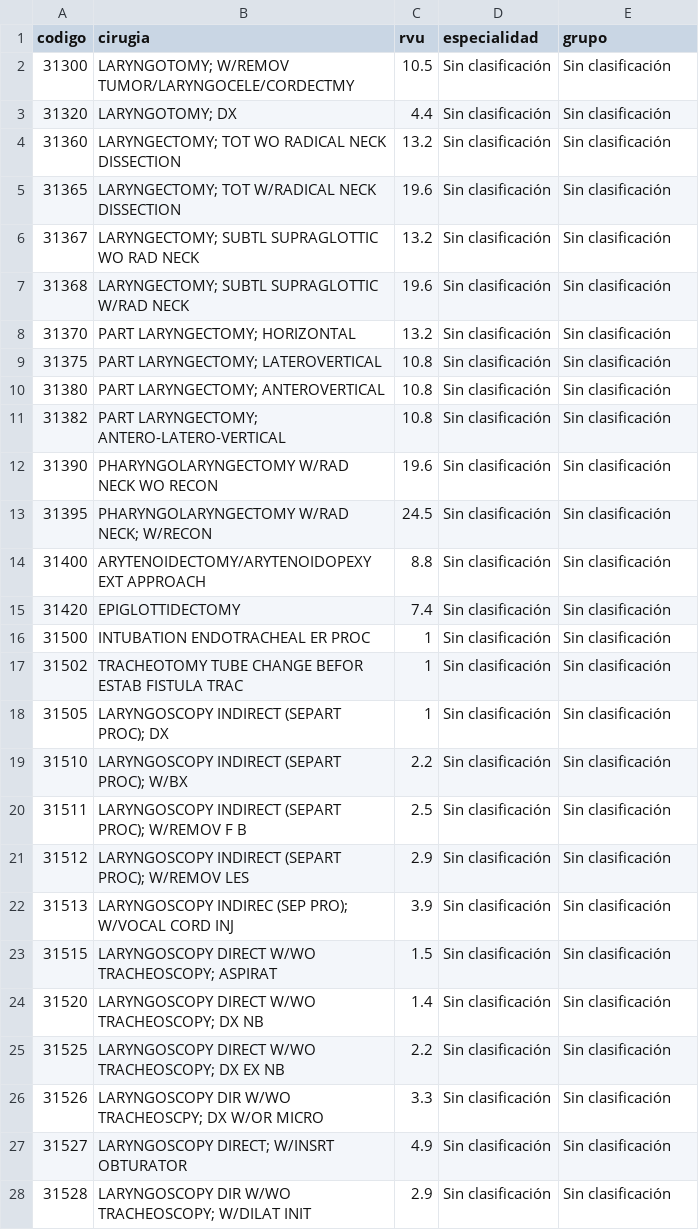
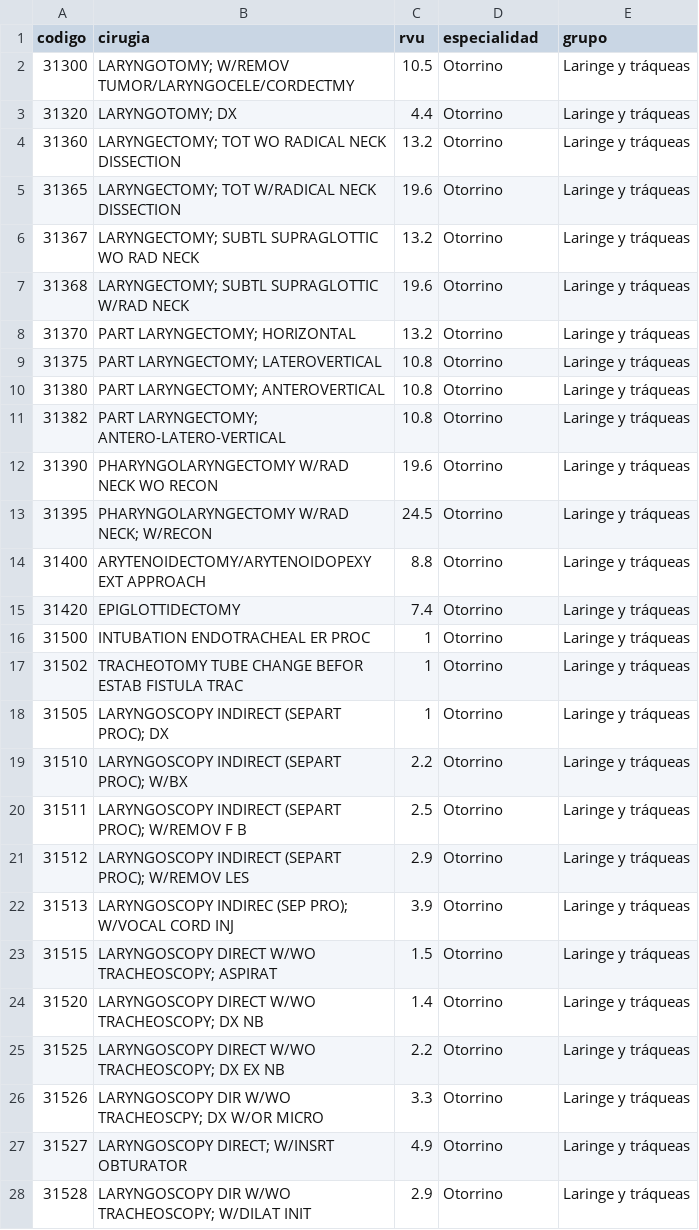
Before and after one commit to jricica/MeDico1, a CSV file: public/surgeries/Otorrino/Laringe_y_traqueas.csv, drawn as a sheet; only a part is shown; the diff covers the shown part only.

```diff
--- a/public/surgeries/Otorrino/Laringe_y_traqueas.csv
+++ b/public/surgeries/Otorrino/Laringe_y_traqueas.csv
@@ -1,28 +1,28 @@
 codigo,cirugia,rvu,especialidad,grupo
-31300,LARYNGOTOMY; W/REMOV TUMOR/LARYNGOCELE/CORDECTMY,10.5,Sin clasificación,Sin clasificación
-31320,LARYNGOTOMY; DX,4.4,Sin clasificación,Sin clasificación
-31360,LARYNGECTOMY; TOT WO RADICAL NECK DISSECTION,13.2,Sin clasificación,Sin clasificación
-31365,LARYNGECTOMY; TOT W/RADICAL NECK DISSECTION,19.6,Sin clasificación,Sin clasificación
-31367,LARYNGECTOMY; SUBTL SUPRAGLOTTIC WO RAD NECK,13.2,Sin clasificación,Sin clasificación
-31368,LARYNGECTOMY; SUBTL SUPRAGLOTTIC W/RAD NECK,19.6,Sin clasificación,Sin clasificación
-31370,PART LARYNGECTOMY; HORIZONTAL,13.2,Sin clasificación,Sin clasificación
-31375,PART LARYNGECTOMY; LATEROVERTICAL,10.8,Sin clasificación,Sin clasificación
-31380,PART LARYNGECTOMY; ANTEROVERTICAL,10.8,Sin clasificación,Sin clasificación
-31382,PART LARYNGECTOMY; ANTERO-LATERO-VERTICAL,10.8,Sin clasificación,Sin clasificación
-31390,PHARYNGOLARYNGECTOMY W/RAD NECK WO RECON,19.6,Sin clasificación,Sin clasificación
-31395,PHARYNGOLARYNGECTOMY W/RAD NECK; W/RECON,24.5,Sin clasificación,Sin clasificación
-31400,ARYTENOIDECTOMY/ARYTENOIDOPEXY EXT APPROACH,8.8,Sin clasificación,Sin clasificación
-31420,EPIGLOTTIDECTOMY,7.4,Sin clasificación,Sin clasificación
-31500,INTUBATION ENDOTRACHEAL ER PROC,1,Sin clasificación,Sin clasificación
-31502,TRACHEOTOMY TUBE CHANGE BEFOR ESTAB FISTULA TRAC,1,Sin clasificación,Sin clasificación
-31505,LARYNGOSCOPY INDIRECT (SEPART PROC); DX,1,Sin clasificación,Sin clasificación
-31510,LARYNGOSCOPY INDIRECT (SEPART PROC); W/BX,2.2,Sin clasificación,Sin clasificación
-31511,LARYNGOSCOPY INDIRECT (SEPART PROC); W/REMOV F B,2.5,Sin clasificación,Sin clasificación
-31512,LARYNGOSCOPY INDIRECT (SEPART PROC); W/REMOV LES,2.9,Sin clasificación,Sin clasificación
-31513,LARYNGOSCOPY INDIREC (SEP PRO); W/VOCAL CORD INJ,3.9,Sin clasificación,Sin clasificación
-31515,LARYNGOSCOPY DIRECT W/WO TRACHEOSCOPY; ASPIRAT,1.5,Sin clasificación,Sin clasificación
-31520,LARYNGOSCOPY DIRECT W/WO TRACHEOSCOPY; DX NB,1.4,Sin clasificación,Sin clasificación
-31525,LARYNGOSCOPY DIRECT W/WO TRACHEOSCOPY; DX EX NB,2.2,Sin clasificación,Sin clasificación
-31526,LARYNGOSCOPY DIR W/WO TRACHEOSCPY; DX W/OR MICRO,3.3,Sin clasificación,Sin clasificación
-31527,LARYNGOSCOPY DIRECT; W/INSRT OBTURATOR,4.9,Sin clasificación,Sin clasificación
-31528,LARYNGOSCOPY DIR W/WO TRACHEOSCOPY; W/DILAT INIT,2.9,Sin clasificación,Sin clasificación
+31300,LARYNGOTOMY; W/REMOV TUMOR/LARYNGOCELE/CORDECTMY,10.5,Otorrino,Laringe y tráqueas
+31320,LARYNGOTOMY; DX,4.4,Otorrino,Laringe y tráqueas
+31360,LARYNGECTOMY; TOT WO RADICAL NECK DISSECTION,13.2,Otorrino,Laringe y tráqueas
+31365,LARYNGECTOMY; TOT W/RADICAL NECK DISSECTION,19.6,Otorrino,Laringe y tráqueas
+31367,LARYNGECTOMY; SUBTL SUPRAGLOTTIC WO RAD NECK,13.2,Otorrino,Laringe y tráqueas
+31368,LARYNGECTOMY; SUBTL SUPRAGLOTTIC W/RAD NECK,19.6,Otorrino,Laringe y tráqueas
+31370,PART LARYNGECTOMY; HORIZONTAL,13.2,Otorrino,Laringe y tráqueas
+31375,PART LARYNGECTOMY; LATEROVERTICAL,10.8,Otorrino,Laringe y tráqueas
+31380,PART LARYNGECTOMY; ANTEROVERTICAL,10.8,Otorrino,Laringe y tráqueas
+31382,PART LARYNGECTOMY; ANTERO-LATERO-VERTICAL,10.8,Otorrino,Laringe y tráqueas
+31390,PHARYNGOLARYNGECTOMY W/RAD NECK WO RECON,19.6,Otorrino,Laringe y tráqueas
+31395,PHARYNGOLARYNGECTOMY W/RAD NECK; W/RECON,24.5,Otorrino,Laringe y tráqueas
+31400,ARYTENOIDECTOMY/ARYTENOIDOPEXY EXT APPROACH,8.8,Otorrino,Laringe y tráqueas
+31420,EPIGLOTTIDECTOMY,7.4,Otorrino,Laringe y tráqueas
+31500,INTUBATION ENDOTRACHEAL ER PROC,1,Otorrino,Laringe y tráqueas
+31502,TRACHEOTOMY TUBE CHANGE BEFOR ESTAB FISTULA TRAC,1,Otorrino,Laringe y tráqueas
+31505,LARYNGOSCOPY INDIRECT (SEPART PROC); DX,1,Otorrino,Laringe y tráqueas
+31510,LARYNGOSCOPY INDIRECT (SEPART PROC); W/BX,2.2,Otorrino,Laringe y tráqueas
+31511,LARYNGOSCOPY INDIRECT (SEPART PROC); W/REMOV F B,2.5,Otorrino,Laringe y tráqueas
+31512,LARYNGOSCOPY INDIRECT (SEPART PROC); W/REMOV LES,2.9,Otorrino,Laringe y tráqueas
+31513,LARYNGOSCOPY INDIREC (SEP PRO); W/VOCAL CORD INJ,3.9,Otorrino,Laringe y tráqueas
+31515,LARYNGOSCOPY DIRECT W/WO TRACHEOSCOPY; ASPIRAT,1.5,Otorrino,Laringe y tráqueas
+31520,LARYNGOSCOPY DIRECT W/WO TRACHEOSCOPY; DX NB,1.4,Otorrino,Laringe y tráqueas
+31525,LARYNGOSCOPY DIRECT W/WO TRACHEOSCOPY; DX EX NB,2.2,Otorrino,Laringe y tráqueas
+31526,LARYNGOSCOPY DIR W/WO TRACHEOSCPY; DX W/OR MICRO,3.3,Otorrino,Laringe y tráqueas
+31527,LARYNGOSCOPY DIRECT; W/INSRT OBTURATOR,4.9,Otorrino,Laringe y tráqueas
+31528,LARYNGOSCOPY DIR W/WO TRACHEOSCOPY; W/DILAT INIT,2.9,Otorrino,Laringe y tráqueas
```
Also changed, not shown: 146 edited cells elsewhere in this file, public/surgeries/Maxilofacial/Maxilofacial.csv, public/surgeries/Ortopedia/Artroscopia.csv, 11 other files.
